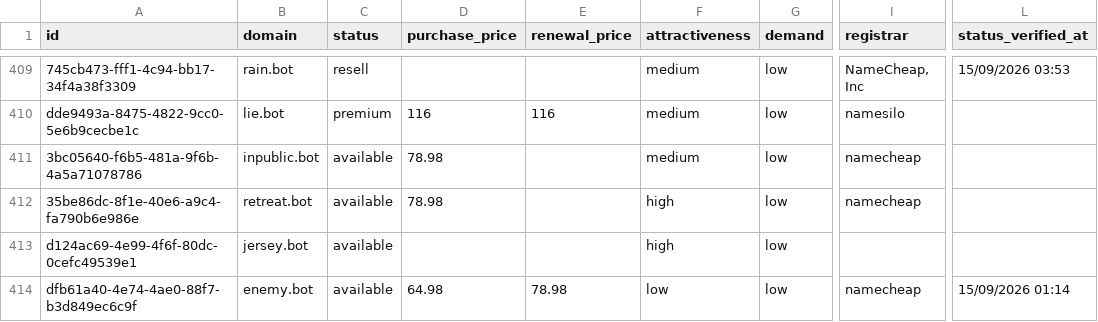
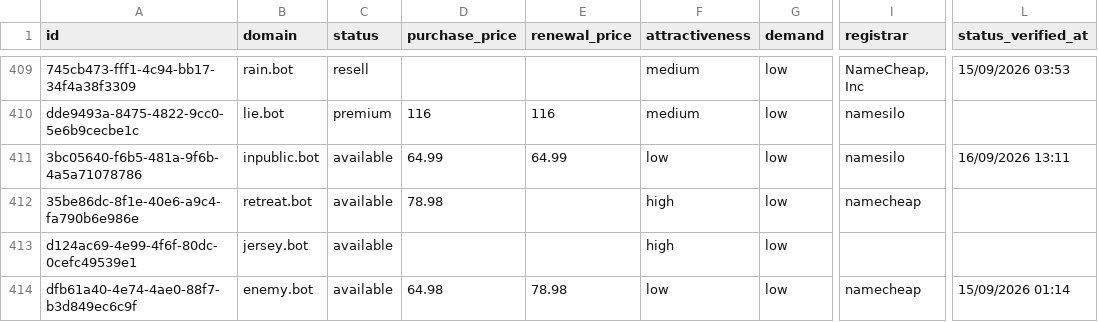
Before and after one commit to UniqueDomains/bot-oneword-domains, a CSV file: bot.csv, drawn as a sheet; only a part is shown, gaps mark what is left out; the diff names each change by its address in the sheet, - before the commit and + after, or states it on an @@ line.

Commit message:
Domains update

```diff
--- a/bot.csv
+++ b/bot.csv
-D411 (purchase_price): 78.98
+D411 (purchase_price): 64.99
-E411 (renewal_price): (empty)
+E411 (renewal_price): 64.99
-F411 (attractiveness): medium
+F411 (attractiveness): low
-I411 (registrar): namecheap
+I411 (registrar): namesilo
-L411 (status_verified_at): (empty)
+L411 (status_verified_at): 16/09/2026 13:11
```
Also changed, not shown: 4 other files.
